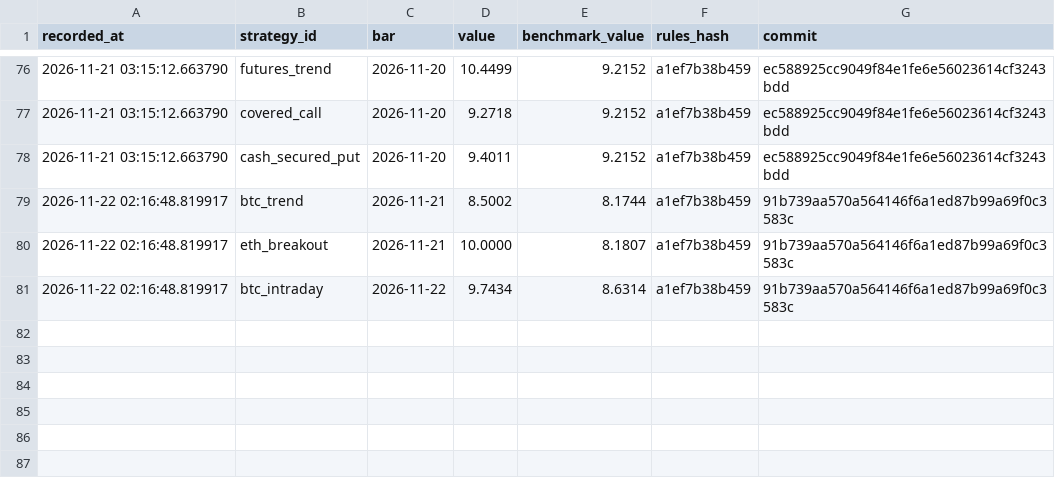
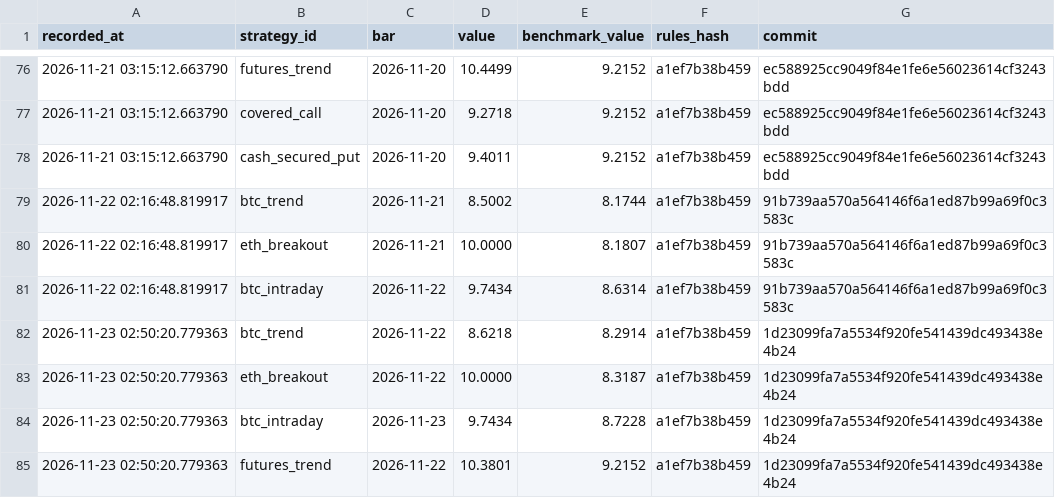
Before and after one commit to abhinav279garg/paper-trading-lab, a CSV file: results/live/equity.csv, drawn as a sheet; only a part is shown, gaps mark what is left out.

```diff
--- a/results/live/equity.csv
+++ b/results/live/equity.csv
@@ -81 +81,5 @@ recorded_at,strategy_id,bar,value,benchmark_value,rules_hash,commit
 2026-11-22 02:16:48.819917,btc_intraday,2026-11-22,9.7434,8.6314,a1ef7b38b459,91b739aa570a564146f6a1ed87b99a69f0c3583c
+2026-11-23 02:50:20.779363,btc_trend,2026-11-22,8.6218,8.2914,a1ef7b38b459,1d23099fa7a5534f920fe541439dc493438e4b24
+2026-11-23 02:50:20.779363,eth_breakout,2026-11-22,10.0000,8.3187,a1ef7b38b459,1d23099fa7a5534f920fe541439dc493438e4b24
+2026-11-23 02:50:20.779363,btc_intraday,2026-11-23,9.7434,8.7228,a1ef7b38b459,1d23099fa7a5534f920fe541439dc493438e4b24
+2026-11-23 02:50:20.779363,futures_trend,2026-11-22,10.3801,9.2152,a1ef7b38b459,1d23099fa7a5534f920fe541439dc493438e4b24
```
Also changed, not shown: data/btc_hourly.csv, data/daily.csv, 4 other files.
